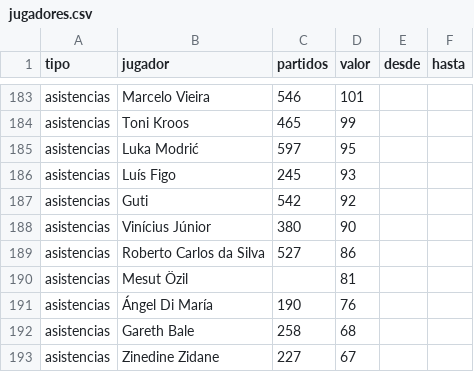
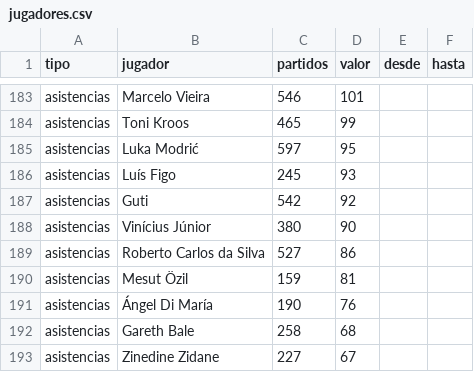
Before and after one commit to feeeeer/real-madrid-analytics, a CSV file: docs/data/jugadores.csv, drawn as a sheet; only a part is shown, gaps mark what is left out.

```diff
--- a/docs/data/jugadores.csv
+++ b/docs/data/jugadores.csv
@@ -189,3 +189,3 @@ asistencias,Vinícius Júnior,380,90,,
 asistencias,Roberto Carlos da Silva,527,86,,
-asistencias,Mesut Özil,,81,,
+asistencias,Mesut Özil,159,81,,
 asistencias,Ángel Di María,190,76,,
```
Also changed, not shown: docs/data/estadios.csv, docs/data/historico.csv, 3 other files.
